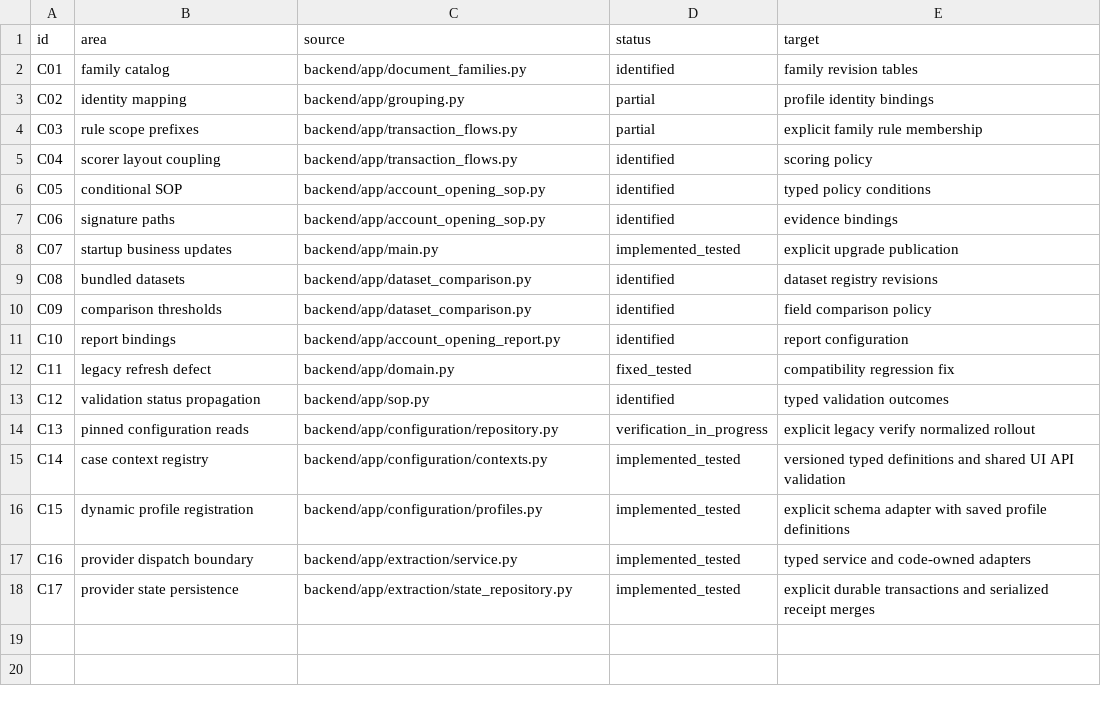
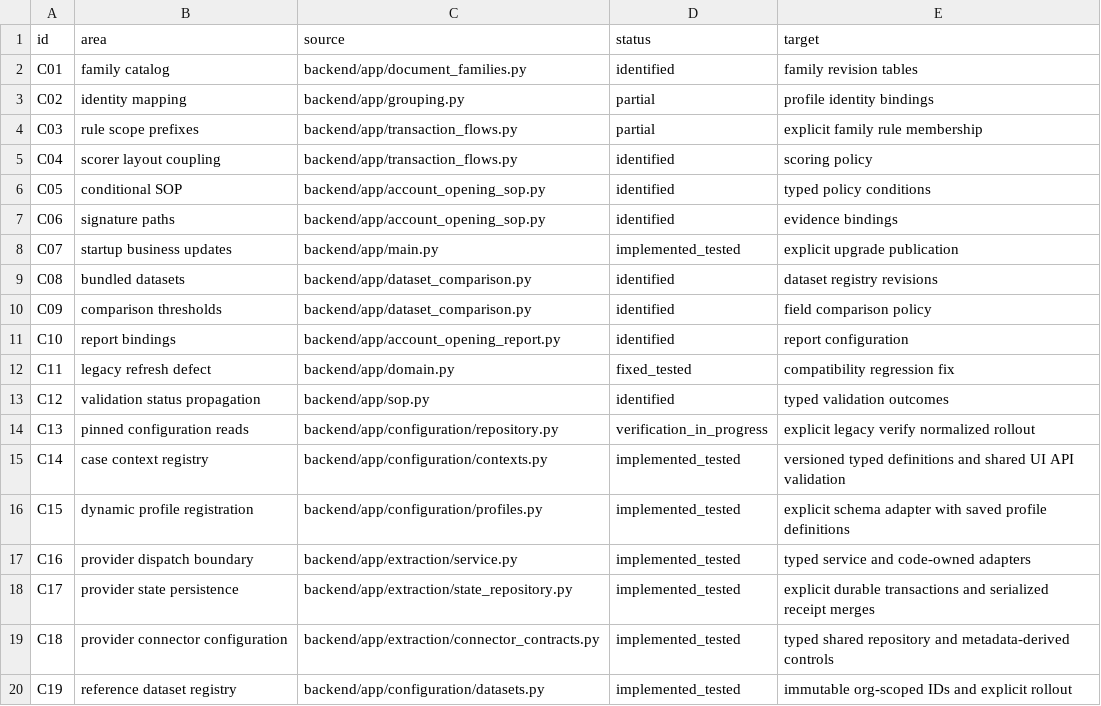
Before and after one commit to t91jauhari/doc_intel, a CSV file: docs/refactor/INVENTORY.csv, drawn as a sheet; the diff names each change by its address in the sheet, - before the commit and + after, or states it on an @@ line.

Commit message:
Register immutable reference datasets and reject unknown bindings

```diff
--- a/docs/refactor/INVENTORY.csv
+++ b/docs/refactor/INVENTORY.csv
+row 19: C18 | provider connector configuration | backend/app/extraction/connector_contracts.py | implemented_tested | typed shared repository and metadata-derived controls
+row 20: C19 | reference dataset registry | backend/app/configuration/datasets.py | implemented_tested | immutable org-scoped IDs and explicit rollout
```
Also changed, not shown: 21 other files.
